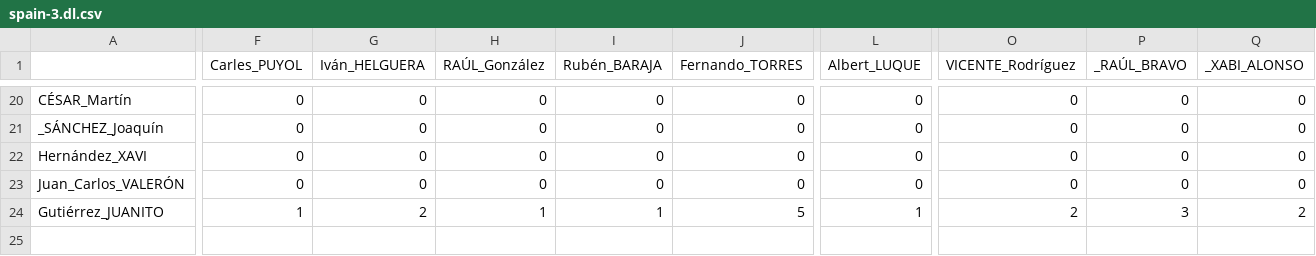
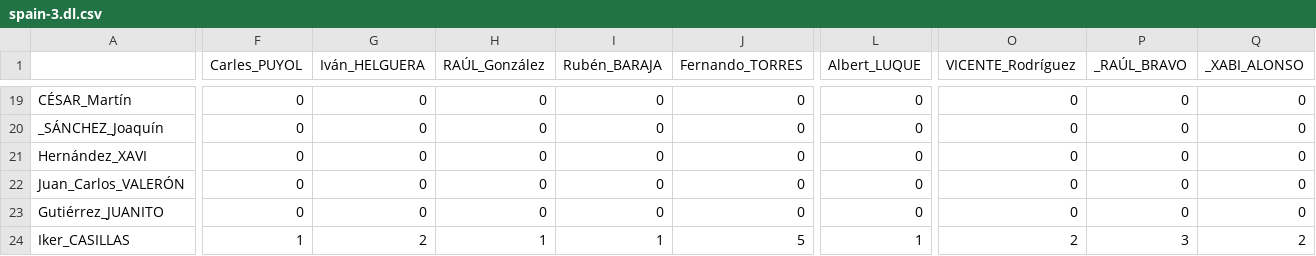
Before and after one commit to JJ/mascara-pass-it-around, a CSV file: data/euro-2004/spain-3.dl.csv, drawn as a sheet; only a part is shown, gaps mark what is left out; addresses are those after the commit; rows hold the shown columns only; the diff covers the shown part only; the diff names each change by its address in the sheet, - before the commit and + after, or states it on an @@ line.

```diff
--- a/data/euro-2004/spain-3.dl.csv
+++ b/data/euro-2004/spain-3.dl.csv
-F23 (Carles_PUYOL): 1
+F23 (Carles_PUYOL): 0
-G23 (Iván_HELGUERA): 2
+G23 (Iván_HELGUERA): 0
-H23 (RAÚL_González): 1
+H23 (RAÚL_González): 0
-I23 (Rubén_BARAJA): 1
+I23 (Rubén_BARAJA): 0
-J23 (Fernando_TORRES): 5
+J23 (Fernando_TORRES): 0
-L23 (Albert_LUQUE): 1
+L23 (Albert_LUQUE): 0
-O23 (VICENTE_Rodríguez): 2
+O23 (VICENTE_Rodríguez): 0
-P23 (_RAÚL_BRAVO): 3
+P23 (_RAÚL_BRAVO): 0
-Q23 (_XABI_ALONSO): 2
+Q23 (_XABI_ALONSO): 0
+row 24: Iker_CASILLAS | 1 | 2 | 1 | 1 | 5 | 1 | 2 | 3 | 2
```
Also changed, not shown: 1 removed row and 107 edited cells elsewhere in this file, 1 other file.
